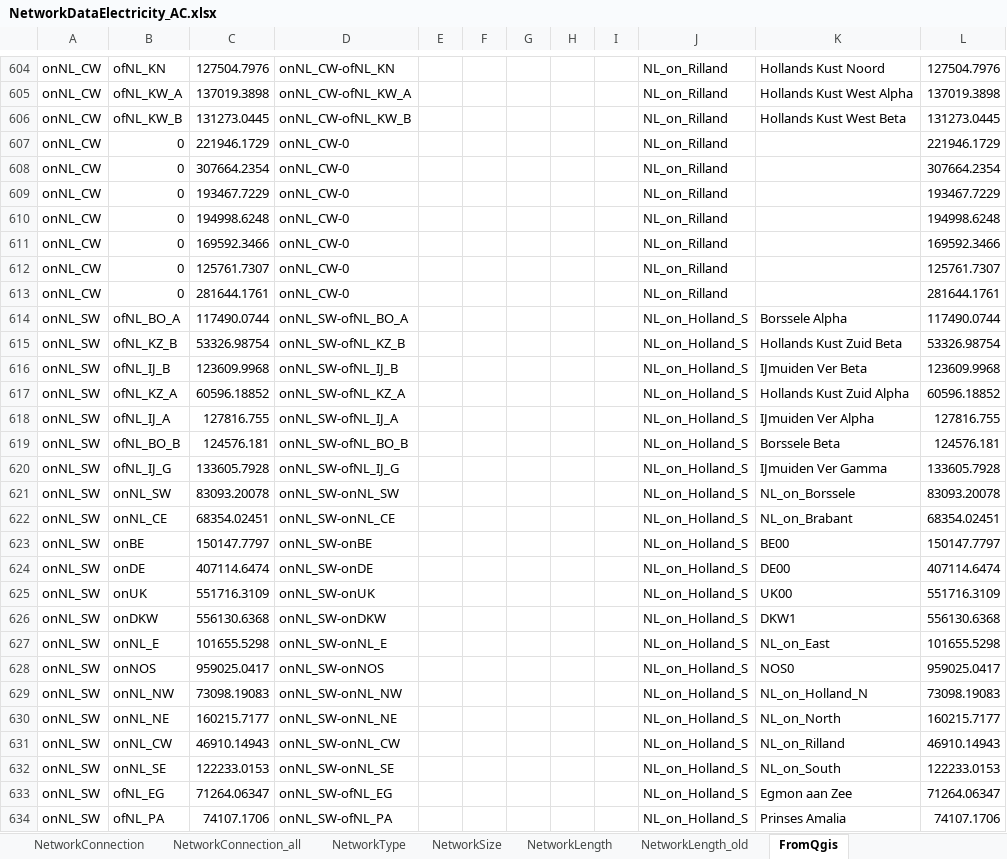
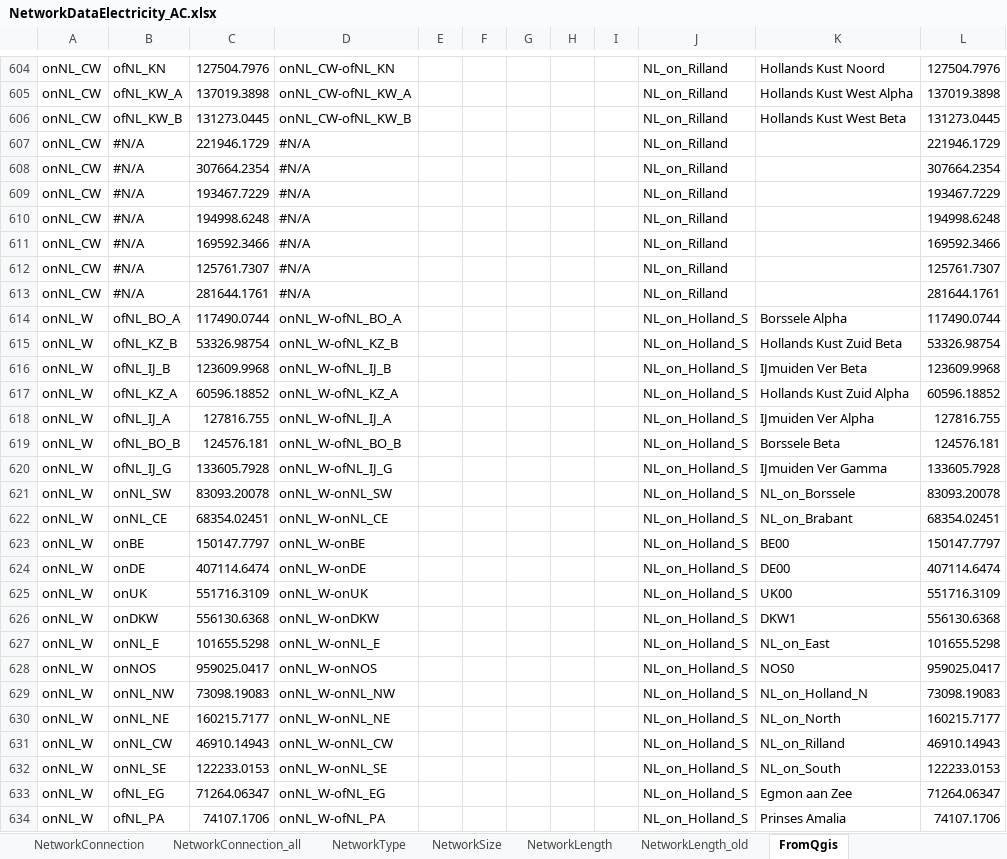
Before and after one commit to UU-ER/AdOpT-NET0, an Excel workbook: cases/NorthSea/Networks/NetworkDataElectricity_AC.xlsx, sheet FromQgis, drawn as a sheet; only a part is shown, gaps mark what is left out; values as stored, in another font and other column widths than the file's, no cell formats; the diff covers the shown part only; the diff names each change by its address in the sheet, - before the commit and + after, or states it on an @@ line.

```diff
--- a/cases/NorthSea/Networks/NetworkDataElectricity_AC.xlsx (sheet FromQgis)
+++ b/cases/NorthSea/Networks/NetworkDataElectricity_AC.xlsx (sheet FromQgis)
-B607:B613: 0
+B607:B613: #N/A
-D607:D613: onNL_CW-0
+D607:D613: #N/A
-A614:A634: onNL_SW
+A614:A634: onNL_W
-D614: onNL_SW-ofNL_BO_A
+D614: onNL_W-ofNL_BO_A
-D615: onNL_SW-ofNL_KZ_B
+D615: onNL_W-ofNL_KZ_B
-D616: onNL_SW-ofNL_IJ_B
+D616: onNL_W-ofNL_IJ_B
-D617: onNL_SW-ofNL_KZ_A
+D617: onNL_W-ofNL_KZ_A
-D618: onNL_SW-ofNL_IJ_A
+D618: onNL_W-ofNL_IJ_A
-D619: onNL_SW-ofNL_BO_B
+D619: onNL_W-ofNL_BO_B
-D620: onNL_SW-ofNL_IJ_G
+D620: onNL_W-ofNL_IJ_G
-D621: onNL_SW-onNL_SW
+D621: onNL_W-onNL_SW
-D622: onNL_SW-onNL_CE
+D622: onNL_W-onNL_CE
-D623: onNL_SW-onBE
+D623: onNL_W-onBE
-D624: onNL_SW-onDE
+D624: onNL_W-onDE
-D625: onNL_SW-onUK
+D625: onNL_W-onUK
-D626: onNL_SW-onDKW
+D626: onNL_W-onDKW
-D627: onNL_SW-onNL_E
+D627: onNL_W-onNL_E
-D628: onNL_SW-onNOS
+D628: onNL_W-onNOS
-D629: onNL_SW-onNL_NW
+D629: onNL_W-onNL_NW
-D630: onNL_SW-onNL_NE
+D630: onNL_W-onNL_NE
-D631: onNL_SW-onNL_CW
+D631: onNL_W-onNL_CW
-D632: onNL_SW-onNL_SE
+D632: onNL_W-onNL_SE
-D633: onNL_SW-ofNL_EG
+D633: onNL_W-ofNL_EG
-D634: onNL_SW-ofNL_PA
+D634: onNL_W-ofNL_PA
```
Also changed, not shown: 490 edited cells elsewhere in this sheet, sheet NetworkLength, sheet NetworkConnection, cell formats, cases/NorthSea/Networks/NetworkDataElectricity_DC.xlsx, cases/NorthSea/Networks/NetworkDataElectricity_existing.xlsx, 5 other files.
